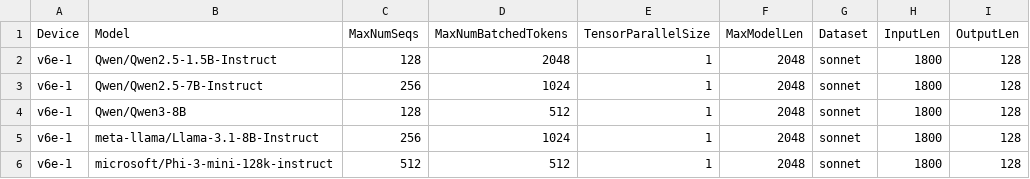
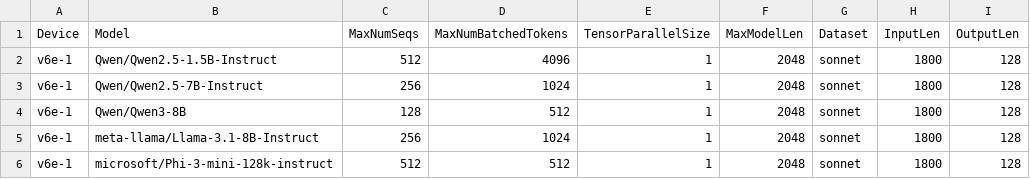
Before and after one commit to xiyuxie/bm-infra, a CSV file: cases/hourly_torchax.csv, drawn as a sheet.

Commit message:
update torchax test per autottune.
Signed-off-by: Qiliang Cui <derrhein@gmail.com>

```diff
--- a/cases/hourly_torchax.csv
+++ b/cases/hourly_torchax.csv
@@ -1,3 +1,3 @@
 Device,Model,MaxNumSeqs,MaxNumBatchedTokens,TensorParallelSize,MaxModelLen,Dataset,InputLen,OutputLen
-v6e-1,Qwen/Qwen2.5-1.5B-Instruct,128,2048,1,2048,sonnet,1800,128
+v6e-1,Qwen/Qwen2.5-1.5B-Instruct,512,4096,1,2048,sonnet,1800,128
 v6e-1,Qwen/Qwen2.5-7B-Instruct,256,1024,1,2048,sonnet,1800,128
```
